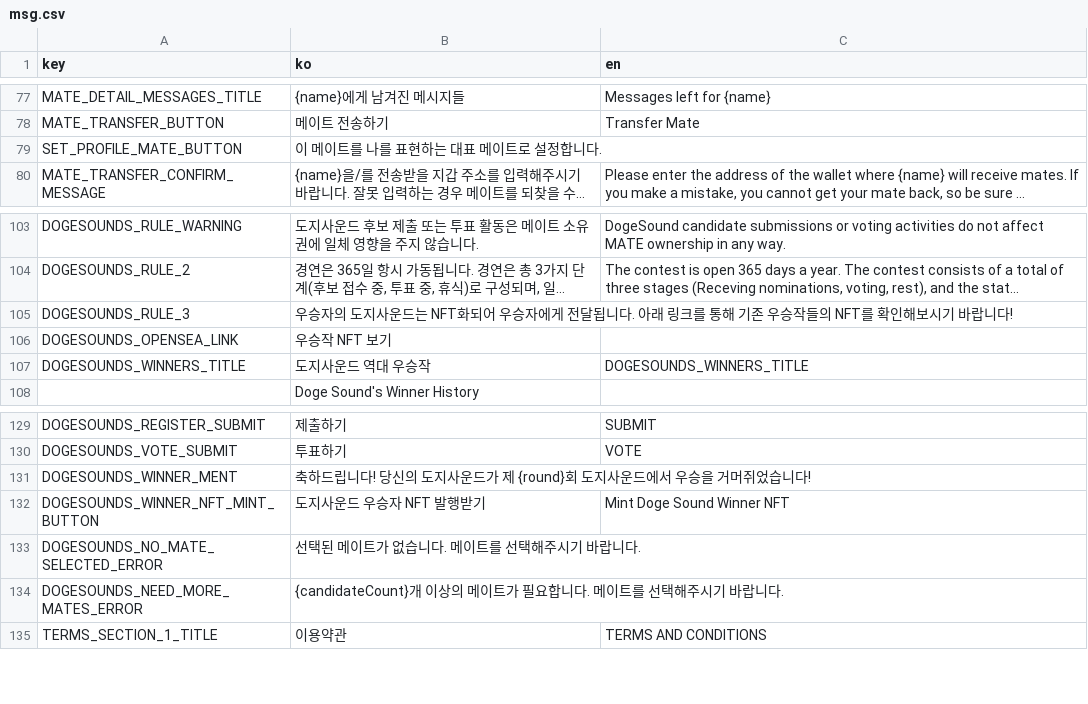
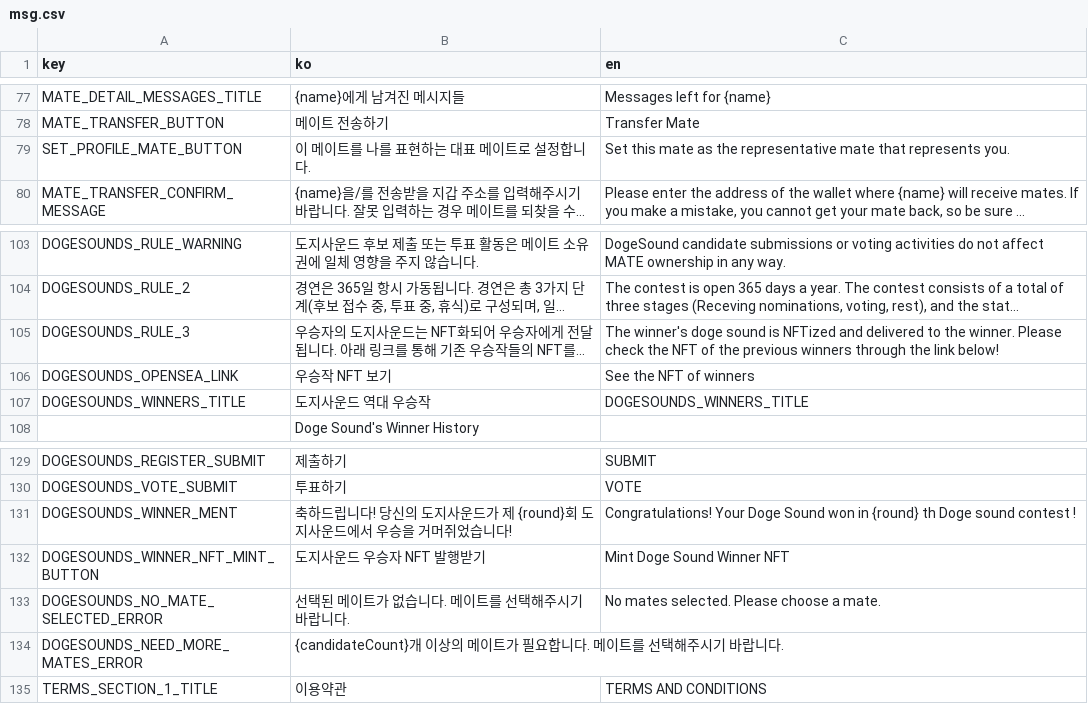
Before and after one commit to dogesoundclub/dsc-app-v2, a CSV file: docs/msg.csv, drawn as a sheet; only a part is shown, gaps mark what is left out; long unchanged cells end in …; the diff names each change by its address in the sheet, - before the commit and + after, or states it on an @@ line.

```diff
--- a/docs/msg.csv
+++ b/docs/msg.csv
-C79 (en): (empty)
+C79 (en): Set this mate as the representative mate that represents you.
-C105 (en): (empty)
+C105 (en): The winner's doge sound is NFTized and delivered to the winner. Please check the NFT of the previous winners through the link below!
-C106 (en): (empty)
+C106 (en): See the NFT of winners
-C131 (en): (empty)
+C131 (en): Congratulations! Your Doge Sound won in {round} th Doge sound contest !
-C133 (en): (empty)
+C133 (en): No mates selected. Please choose a mate.
```
Also changed, not shown: 22 other files.
